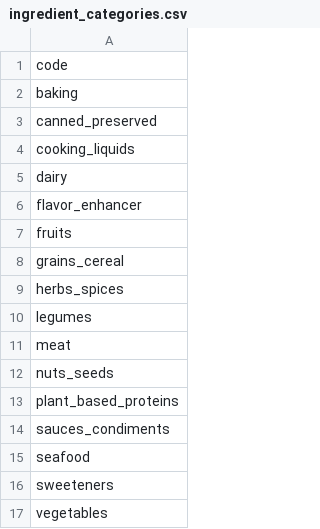
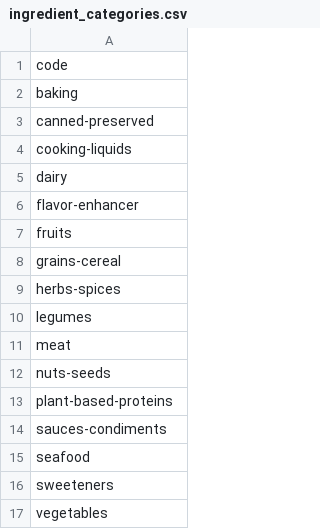
Before and after one commit to pemattern/dishdash, a CSV file: server/seed_data/ingredient_categories.csv, drawn as a sheet.

```diff
--- a/server/seed_data/ingredient_categories.csv
+++ b/server/seed_data/ingredient_categories.csv
@@ -2,14 +2,14 @@ code
 baking
-canned_preserved
-cooking_liquids
+canned-preserved
+cooking-liquids
 dairy
-flavor_enhancer
+flavor-enhancer
 fruits
-grains_cereal
-herbs_spices
+grains-cereal
+herbs-spices
 legumes
 meat
-nuts_seeds
-plant_based_proteins
-sauces_condiments
+nuts-seeds
+plant-based-proteins
+sauces-condiments
 seafood
```
Also changed, not shown: server/seed_data/ingredients.csv, 1 other file.
